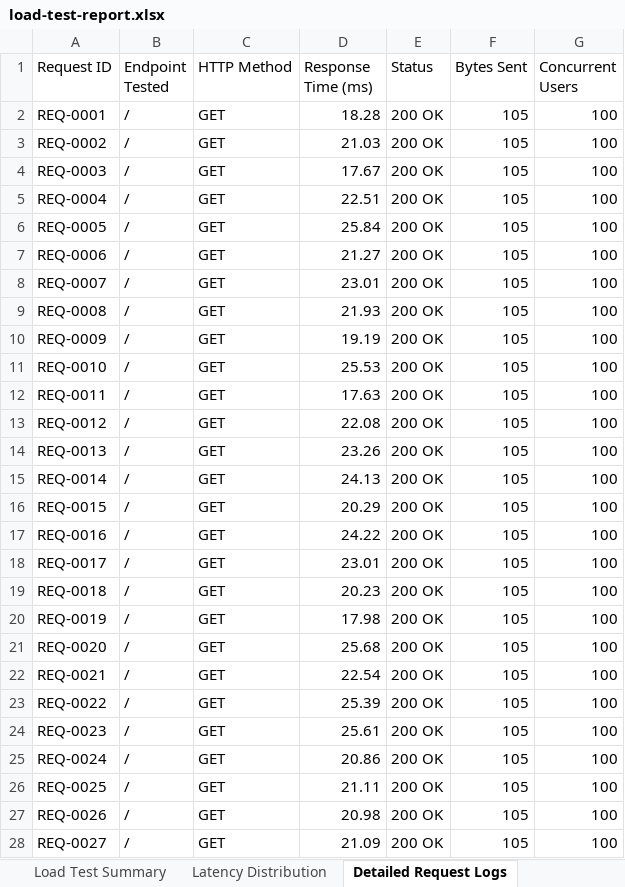
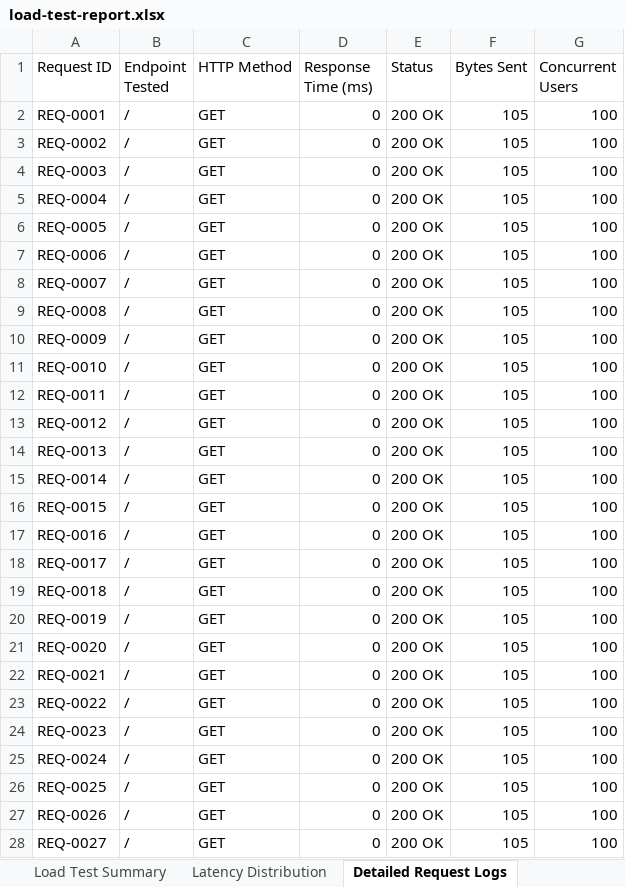
Before and after one commit to jaswanth91/pddtest, an Excel workbook: load-tests/load-test-report.xlsx, sheet Detailed Request Logs, drawn as a sheet; only a part is shown; values as stored, in another font and other column widths than the file's, no borders; the diff covers the shown part only; the diff names each change by its address in the sheet, - before the commit and + after, or states it on an @@ line.

```diff
--- a/load-tests/load-test-report.xlsx (sheet Detailed Request Logs)
+++ b/load-tests/load-test-report.xlsx (sheet Detailed Request Logs)
-D2 (Response Time (ms)): 18.28
+D2 (Response Time (ms)): 0
-D3 (Response Time (ms)): 21.03
+D3 (Response Time (ms)): 0
-D4 (Response Time (ms)): 17.67
+D4 (Response Time (ms)): 0
-D5 (Response Time (ms)): 22.51
+D5 (Response Time (ms)): 0
-D6 (Response Time (ms)): 25.84
+D6 (Response Time (ms)): 0
-D7 (Response Time (ms)): 21.27
+D7 (Response Time (ms)): 0
-D8 (Response Time (ms)): 23.01
+D8 (Response Time (ms)): 0
-D9 (Response Time (ms)): 21.93
+D9 (Response Time (ms)): 0
-D10 (Response Time (ms)): 19.19
+D10 (Response Time (ms)): 0
-D11 (Response Time (ms)): 25.53
+D11 (Response Time (ms)): 0
-D12 (Response Time (ms)): 17.63
+D12 (Response Time (ms)): 0
-D13 (Response Time (ms)): 22.08
+D13 (Response Time (ms)): 0
-D14 (Response Time (ms)): 23.26
+D14 (Response Time (ms)): 0
-D15 (Response Time (ms)): 24.13
+D15 (Response Time (ms)): 0
-D16 (Response Time (ms)): 20.29
+D16 (Response Time (ms)): 0
-D17 (Response Time (ms)): 24.22
+D17 (Response Time (ms)): 0
-D18 (Response Time (ms)): 23.01
+D18 (Response Time (ms)): 0
-D19 (Response Time (ms)): 20.23
+D19 (Response Time (ms)): 0
-D20 (Response Time (ms)): 17.98
+D20 (Response Time (ms)): 0
-D21 (Response Time (ms)): 25.68
+D21 (Response Time (ms)): 0
-D22 (Response Time (ms)): 22.54
+D22 (Response Time (ms)): 0
-D23 (Response Time (ms)): 25.39
+D23 (Response Time (ms)): 0
-D24 (Response Time (ms)): 25.61
+D24 (Response Time (ms)): 0
-D25 (Response Time (ms)): 20.86
+D25 (Response Time (ms)): 0
-D26 (Response Time (ms)): 21.11
+D26 (Response Time (ms)): 0
-D27 (Response Time (ms)): 20.98
+D27 (Response Time (ms)): 0
-D28 (Response Time (ms)): 21.09
+D28 (Response Time (ms)): 0
```
Also changed, not shown: 273 edited cells elsewhere in this sheet, sheet Load Test Summary, sheet Latency Distribution, Vulnerability Test Results/findings.xlsx, selenium-tests/test-report.xlsx, 3 other files.
